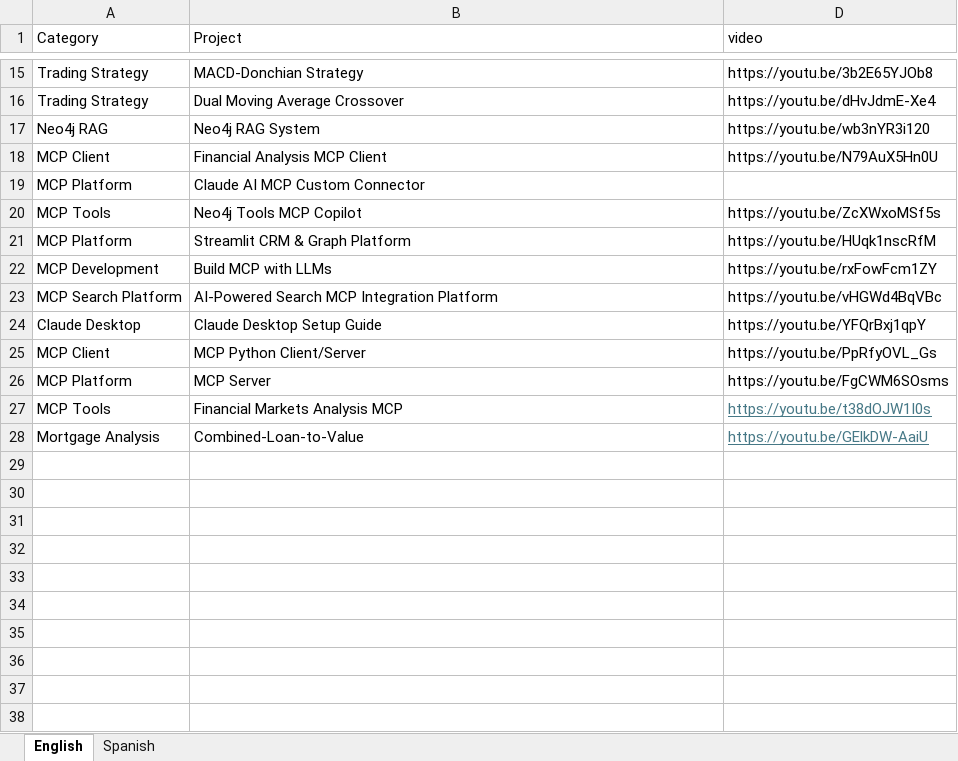
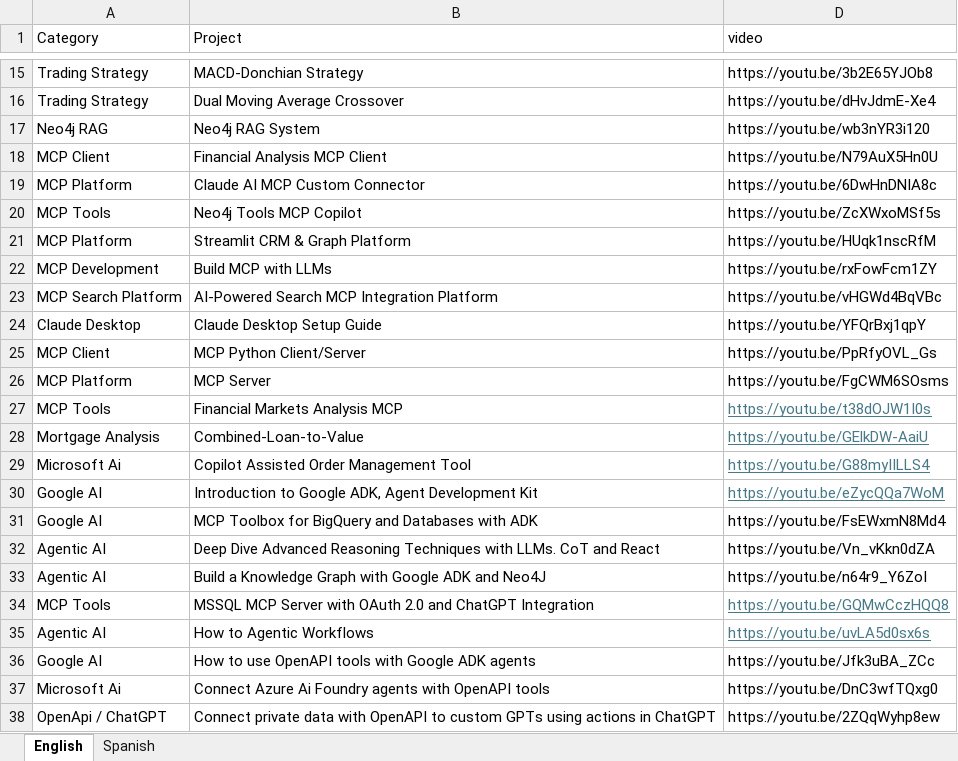
Before and after one commit to olonok69/Canal_only_readmes, an Excel workbook: data/links.xlsx, sheet English, drawn as a sheet; only a part is shown, gaps mark what is left out; values as stored, in another font and other column widths than the file's, no borders; the diff names each change by its address in the sheet, - before the commit and + after, or states it on an @@ line.

```diff
--- a/data/links.xlsx (sheet English)
+++ b/data/links.xlsx (sheet English)
-D19 (video): (empty)
+D19 (video): https://youtu.be/6DwHnDNIA8c
+row 29: Microsoft Ai | Copilot Assisted Order Management Tool | https://youtu.be/G88myIILLS4
+row 30: Google AI | Introduction to Google ADK, Agent Development Kit | https://youtu.be/eZycQQa7WoM
+row 31: Google AI | MCP Toolbox for BigQuery and Databases with ADK | https://youtu.be/FsEWxmN8Md4
+row 32: Agentic AI | Deep Dive Advanced Reasoning Techniques with LLMs. CoT and React | https://youtu.be/Vn_vKkn0dZA
+row 33: Agentic AI | Build a Knowledge Graph with Google ADK and Neo4J | https://youtu.be/n64r9_Y6ZoI
+row 34: MCP Tools | MSSQL MCP Server with OAuth 2.0 and ChatGPT Integration | https://youtu.be/GQMwCczHQQ8
+row 35: Agentic AI | How to Agentic Workflows | https://youtu.be/uvLA5d0sx6s
+row 36: Google AI | How to use OpenAPI tools with Google ADK agents | https://youtu.be/Jfk3uBA_ZCc
+row 37: Microsoft Ai | Connect Azure Ai Foundry agents with OpenAPI tools | https://youtu.be/DnC3wfTQxg0
+row 38: OpenApi / ChatGPT | Connect private data with OpenAPI to custom GPTs using actions in ChatGPT | https://youtu.be/2ZQqWyhp8ew
```
Also changed, not shown: sheet Spanish, 24 other files.
